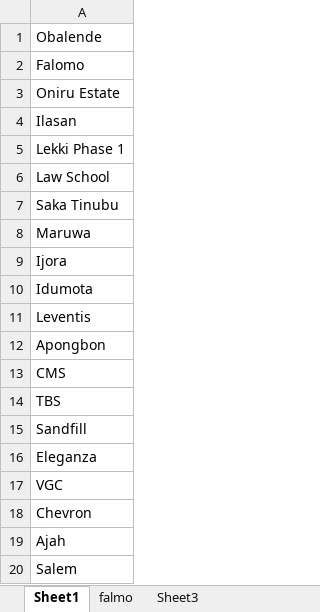
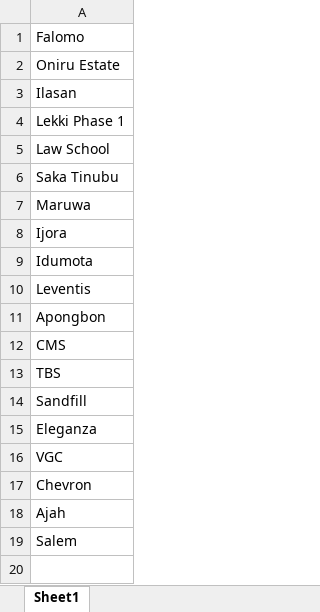
Before and after one commit to aarthigk/routecollector, an Excel workbook: src/Bustops on the Island.xlsx, sheet Sheet1, drawn as a sheet; values as stored, in another font and other column widths than the file's, no borders; the diff names each change by its address in the sheet, - before the commit and + after, or states it on an @@ line.

```diff
--- a/src/Bustops on the Island.xlsx (sheet Sheet1)
+++ b/src/Bustops on the Island.xlsx (sheet Sheet1)
-sheet tab: falmo
-sheet tab: Sheet3
-row 1: Obalende
```
Also changed, not shown: 11 other files.
